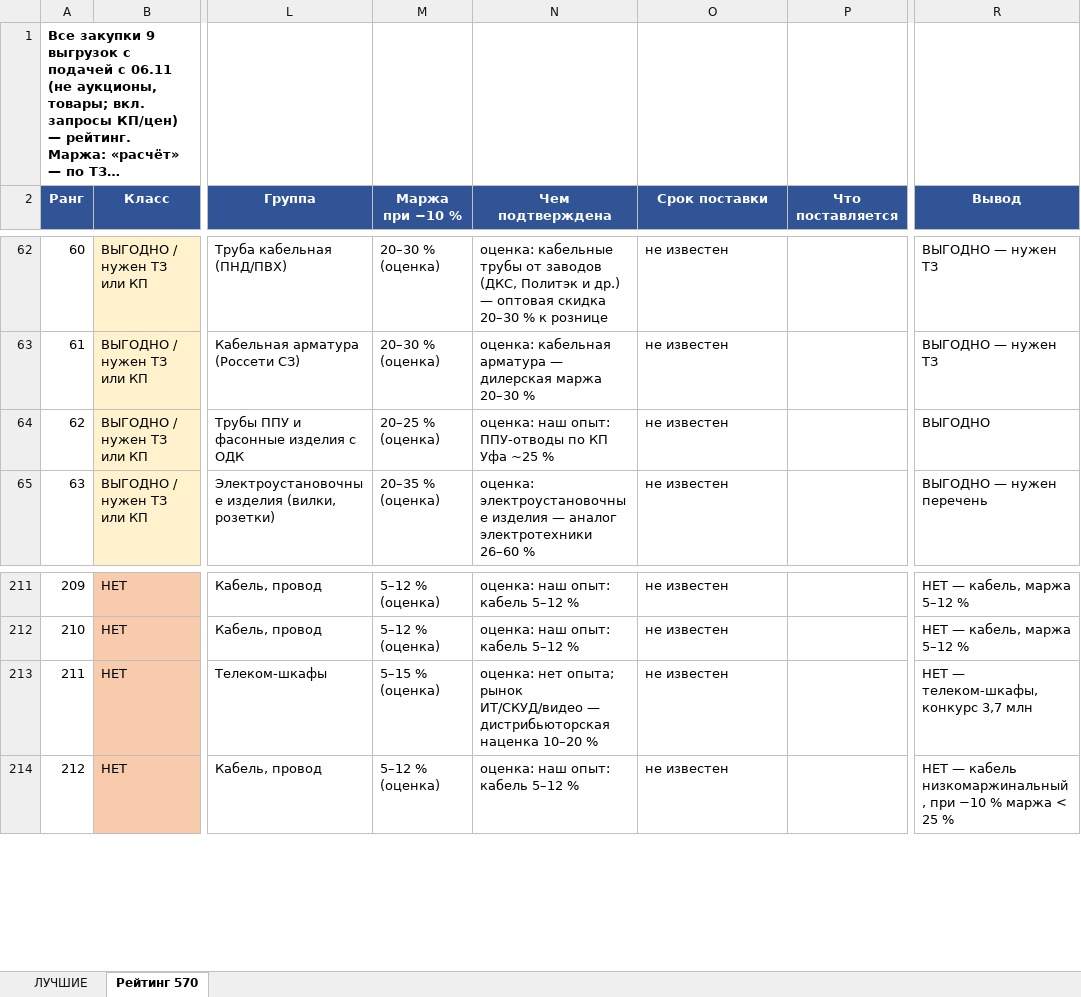
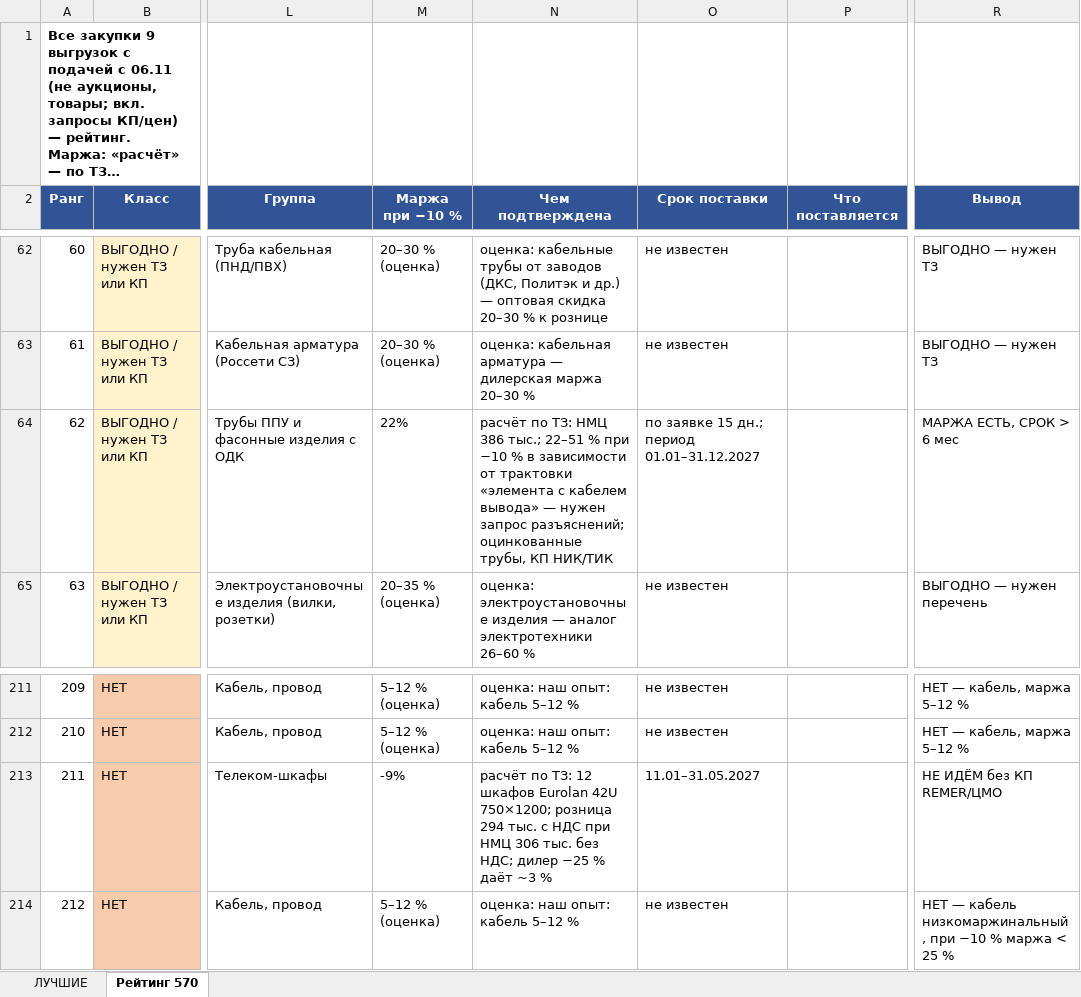
Before and after one commit to arorlov93/Tender-RUS-, an Excel workbook: LUCHSHIE_0211.xlsx, sheet Рейтинг 570, drawn as a sheet; only a part is shown, gaps mark what is left out; long unchanged cells end in …; values as stored, in another font and other column widths than the file's, no borders; the diff names each change by its address in the sheet, - before the commit and + after, or states it on an @@ line.

```diff
--- a/LUCHSHIE_0211.xlsx (sheet Рейтинг 570)
+++ b/LUCHSHIE_0211.xlsx (sheet Рейтинг 570)
-M64 (Маржа при −10 %): 20–25 % (оценка)
+M64 (Маржа при −10 %): 22%
-N64 (Чем подтверждена): оценка: наш опыт: ППУ-отводы по КП Уфа ~25 %
+N64 (Чем подтверждена): расчёт по ТЗ: НМЦ 386 тыс.; 22–51 % при −10 % в зависимости от трактовки «элемента с кабелем вывода» — нужен запрос разъяснений; оцинкованные трубы, КП НИК/ТИК
-O64 (Срок поставки): не известен
+O64 (Срок поставки): по заявке 15 дн.; период 01.01–31.12.2027
-R64 (Вывод): ВЫГОДНО
+R64 (Вывод): МАРЖА ЕСТЬ, СРОК > 6 мес
-M213 (Маржа при −10 %): 5–15 % (оценка)
+M213 (Маржа при −10 %): -9%
-N213 (Чем подтверждена): оценка: нет опыта; рынок ИТ/СКУД/видео — дистрибьюторская наценка 10–20 %
+N213 (Чем подтверждена): расчёт по ТЗ: 12 шкафов Eurolan 42U 750×1200; розница 294 тыс. с НДС при НМЦ 306 тыс. без НДС; дилер −25 % даёт ~3 %
-O213 (Срок поставки): не известен
+O213 (Срок поставки): 11.01–31.05.2027
-R213 (Вывод): НЕТ — телеком-шкафы, конкурс 3,7 млн
+R213 (Вывод): НЕ ИДЁМ без КП REMER/ЦМО
```
Also changed, not shown: sheet ЛУЧШИЕ, 1 other file.
